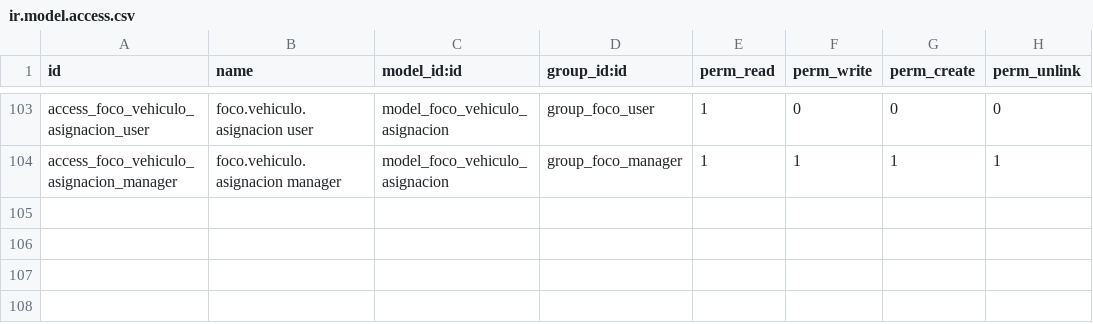
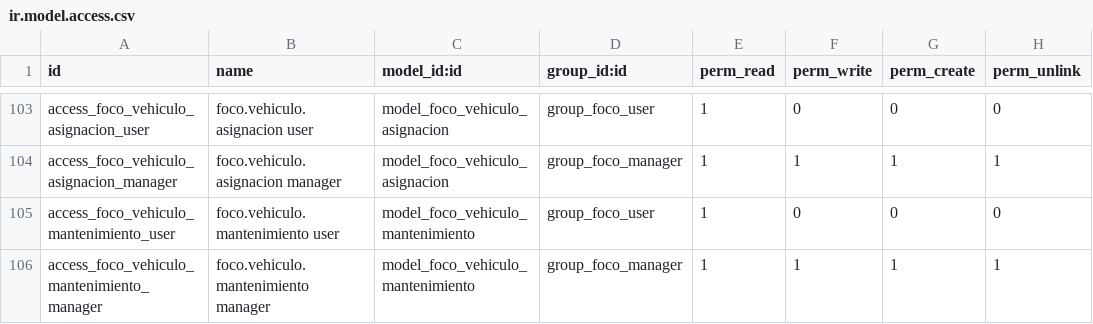
Before and after one commit to JBAmbrosio/FERBA, a CSV file: custom/addons/foco_monitor/security/ir.model.access.csv, drawn as a sheet; only a part is shown, gaps mark what is left out.

Commit message:
Foco flota Fase B: documentos del vehiculo (seguro/tenencia con alertas de vencimiento), financiamiento (letra y prediccion de pagos) y costo de taller por coche (orden de mantenimiento)
Reunion 'Field Sales Module Demo & Fleet Review' (Diego): el administrador lleva seguro con fecha de vencimiento ('para no salir sin seguro'), tenencia/placas/impuesto, la letra del financiamiento para predecir pagos, y el costo imputado cada vez que el coche va a taller. Todo es papeleo de administracion, no lo ve el vendedor. Alertas de vencimiento calculadas al vuelo (filtros por fecha) y badge/decoracion en el tablero de flota. Nuevo modelo foco.vehiculo.mantenimiento (hoja de servicio) con total acumulado por vehiculo.

```diff
--- a/custom/addons/foco_monitor/security/ir.model.access.csv
+++ b/custom/addons/foco_monitor/security/ir.model.access.csv
@@ -104 +104,3 @@ access_foco_vehiculo_asignacion_user,foco.vehiculo.asignacion user,model_foco_ve
 access_foco_vehiculo_asignacion_manager,foco.vehiculo.asignacion manager,model_foco_vehiculo_asignacion,group_foco_manager,1,1,1,1
+access_foco_vehiculo_mantenimiento_user,foco.vehiculo.mantenimiento user,model_foco_vehiculo_mantenimiento,group_foco_user,1,0,0,0
+access_foco_vehiculo_mantenimiento_manager,foco.vehiculo.mantenimiento manager,model_foco_vehiculo_mantenimiento,group_foco_manager,1,1,1,1
```
Also changed, not shown: 3 other files.
